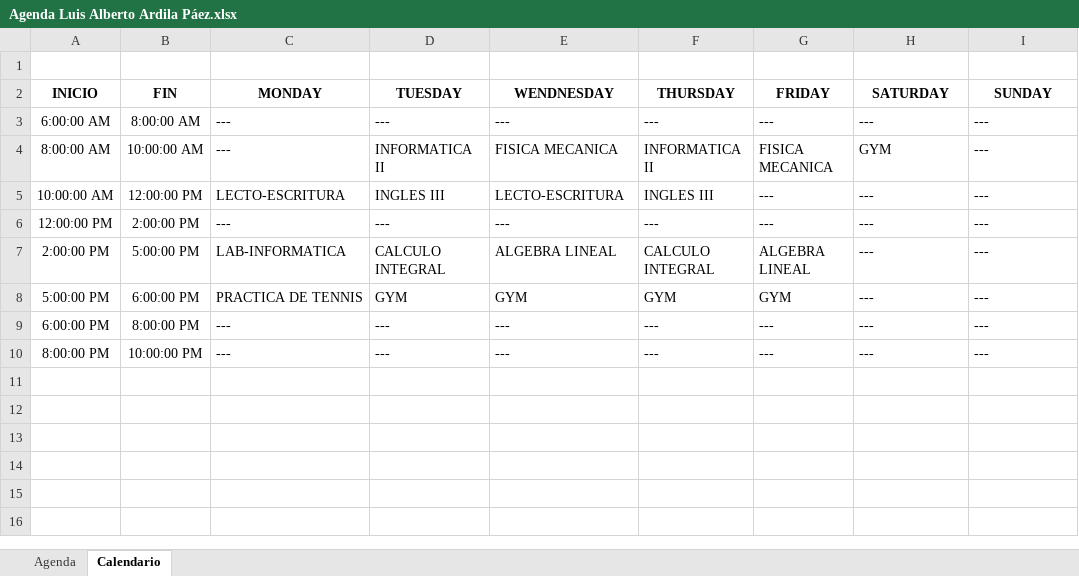
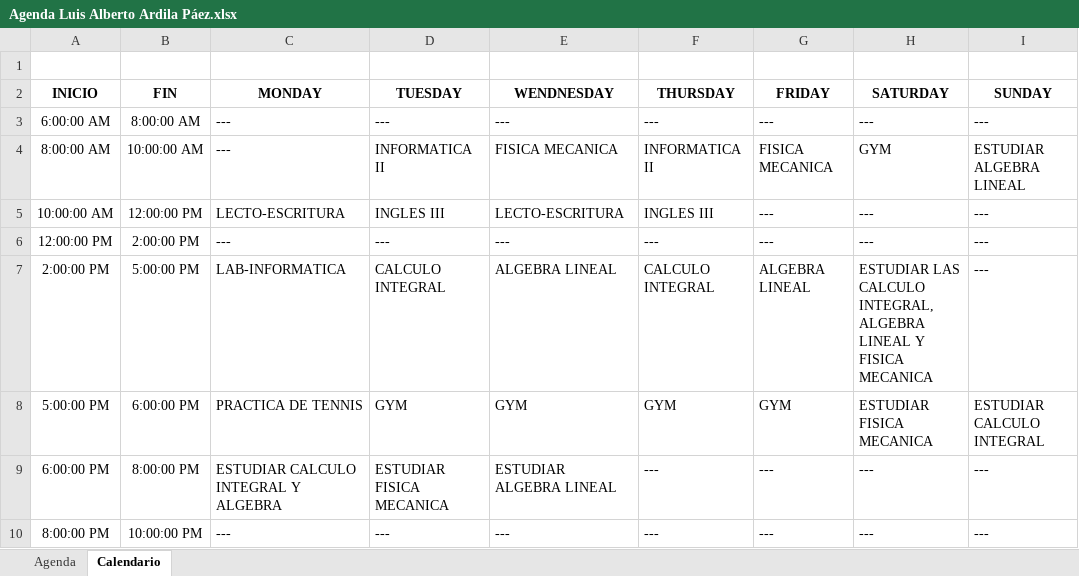
Before and after one commit to Lu1Trix/Calendar, an Excel workbook: Agenda Luis Alberto Ardila Páez.xlsx, sheet Calendario, drawn as a sheet; values as stored, in another font and other column widths than the file's, no borders; the diff names each change by its address in the sheet, - before the commit and + after, or states it on an @@ line.

```diff
--- a/Agenda Luis Alberto Ardila Páez.xlsx (sheet Calendario)
+++ b/Agenda Luis Alberto Ardila Páez.xlsx (sheet Calendario)
-I4 (SUNDAY): ---
+I4 (SUNDAY): ESTUDIAR ALGEBRA LINEAL
-H7 (SATURDAY): ---
+H7 (SATURDAY): ESTUDIAR LAS CALCULO INTEGRAL, ALGEBRA LINEAL Y FISICA MECANICA
-H8 (SATURDAY): ---
+H8 (SATURDAY): ESTUDIAR FISICA MECANICA
-I8 (SUNDAY): ---
+I8 (SUNDAY): ESTUDIAR CALCULO INTEGRAL
-C9 (MONDAY): ---
+C9 (MONDAY): ESTUDIAR CALCULO INTEGRAL Y ALGEBRA
-D9 (TUESDAY): ---
+D9 (TUESDAY): ESTUDIAR FISICA MECANICA
-E9 (WENDNESDAY): ---
+E9 (WENDNESDAY): ESTUDIAR ALGEBRA LINEAL
```
Also changed, not shown: sheet Agenda.
